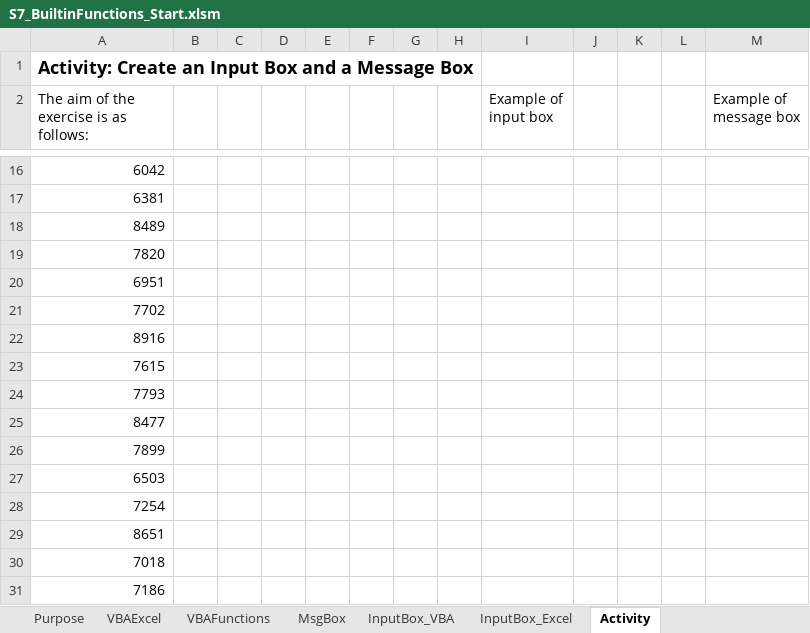
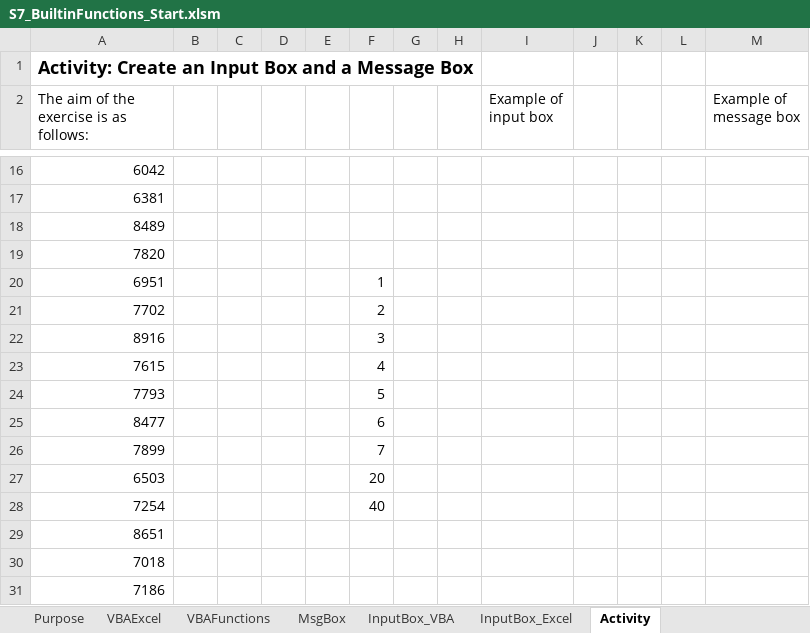
Before and after one commit to LuizHen527/ProjetosVBA, an Excel workbook: VBACourse/Functions/S7_BuiltinFunctions_Start.xlsm, sheet Activity, drawn as a sheet; only a part is shown, gaps mark what is left out; values as stored, in another font and other column widths than the file's, no borders; charts and pictures not drawn; the diff names each change by its address in the sheet, - before the commit and + after, or states it on an @@ line.

```diff
--- a/VBACourse/Functions/S7_BuiltinFunctions_Start.xlsm (sheet Activity)
+++ b/VBACourse/Functions/S7_BuiltinFunctions_Start.xlsm (sheet Activity)
-F20: (empty)
+F20: 1
-F21: (empty)
+F21: 2
-F22: (empty)
+F22: 3
-F23: (empty)
+F23: 4
-F24: (empty)
+F24: 5
-F25: (empty)
+F25: 6
-F26: (empty)
+F26: 7
-F27: (empty)
+F27: 20
-F28: (empty)
+F28: 40
```
Also changed, not shown: sheet MsgBox, sheet InputBox_VBA, sheet InputBox_Excel, charts or pictures, 1 other file.
